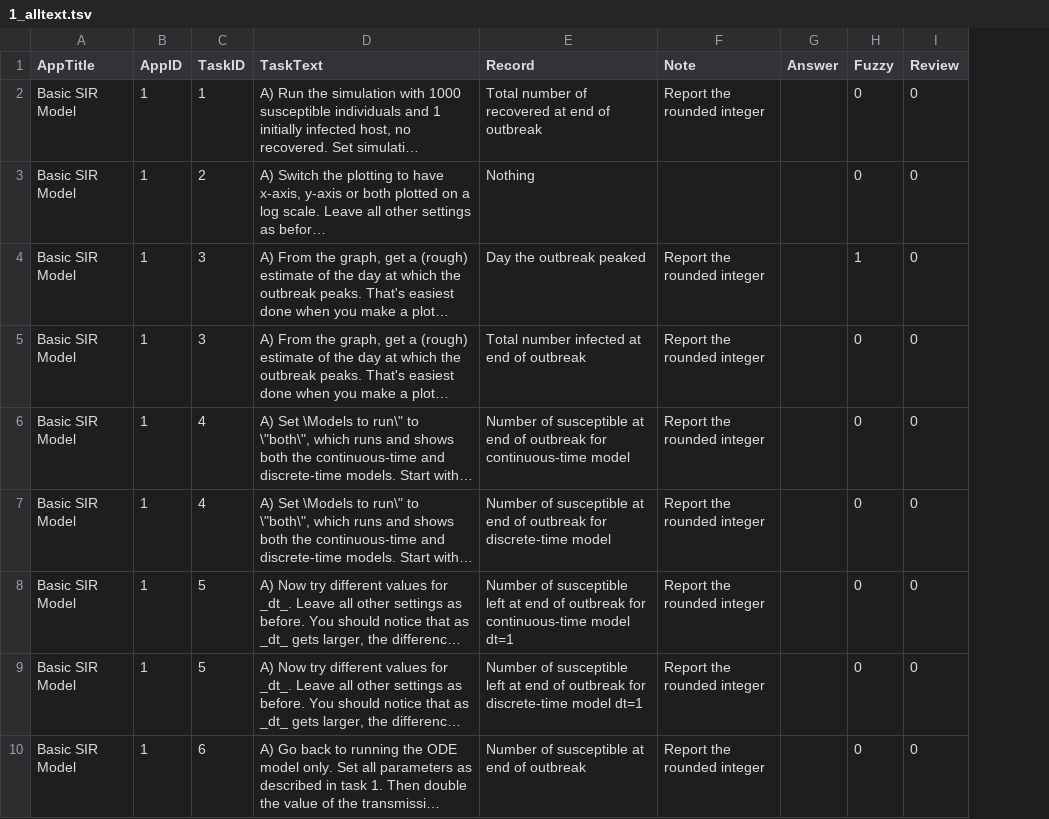
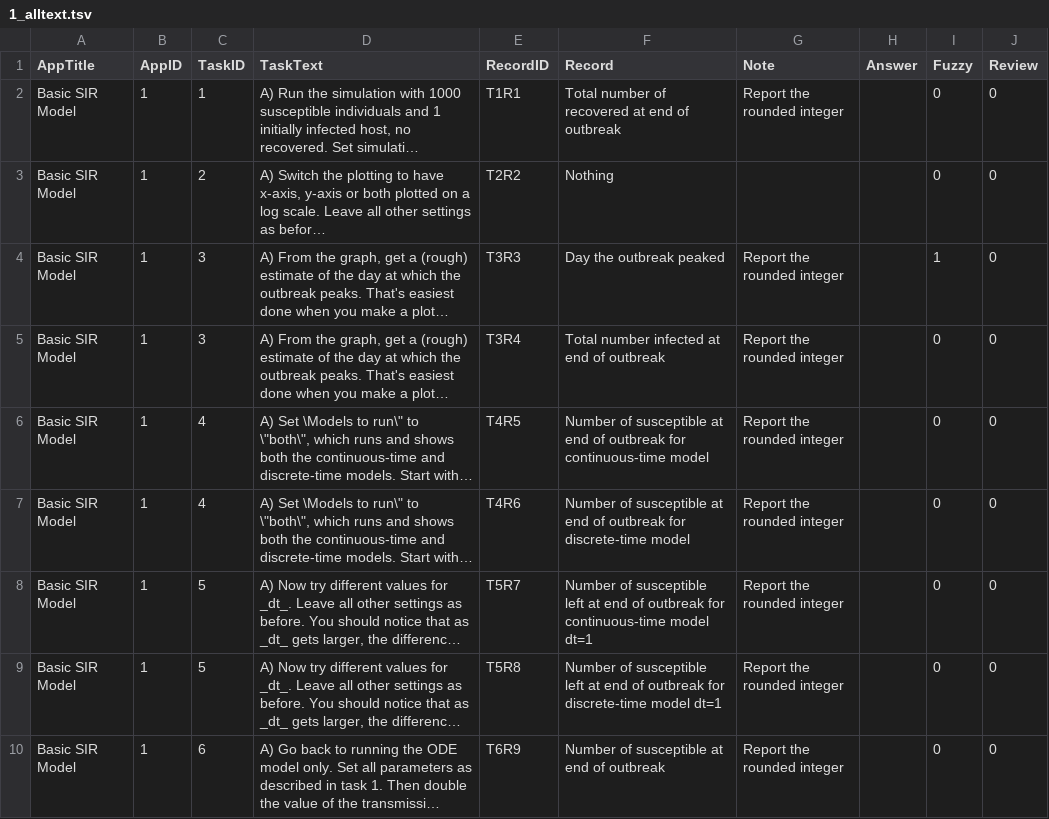
Before and after one commit to ahgroup/DSAIDE, a TSV file: inst/appinformation/1_alltext.tsv, drawn as a sheet; only a part is shown; long unchanged cells end in …; the diff names each change by its address in the sheet, - before the commit and + after, or states it on an @@ line.

Commit message:
Record ID
Added unique record ID

```diff
--- a/inst/appinformation/1_alltext.tsv
+++ b/inst/appinformation/1_alltext.tsv
+column E (RecordID), rows 2-10: T1R1 | T2R2 | T3R3 | T3R4 | T4R5 | T4R6 | T5R7 | T5R8 | T6R9
```
Also changed, not shown: 1 other file.
